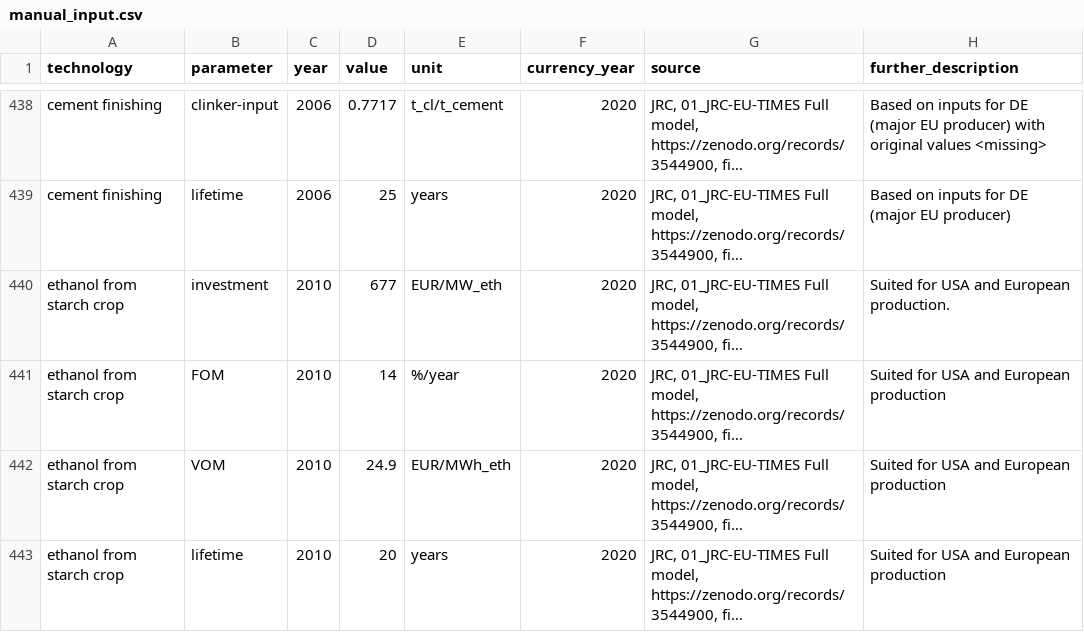
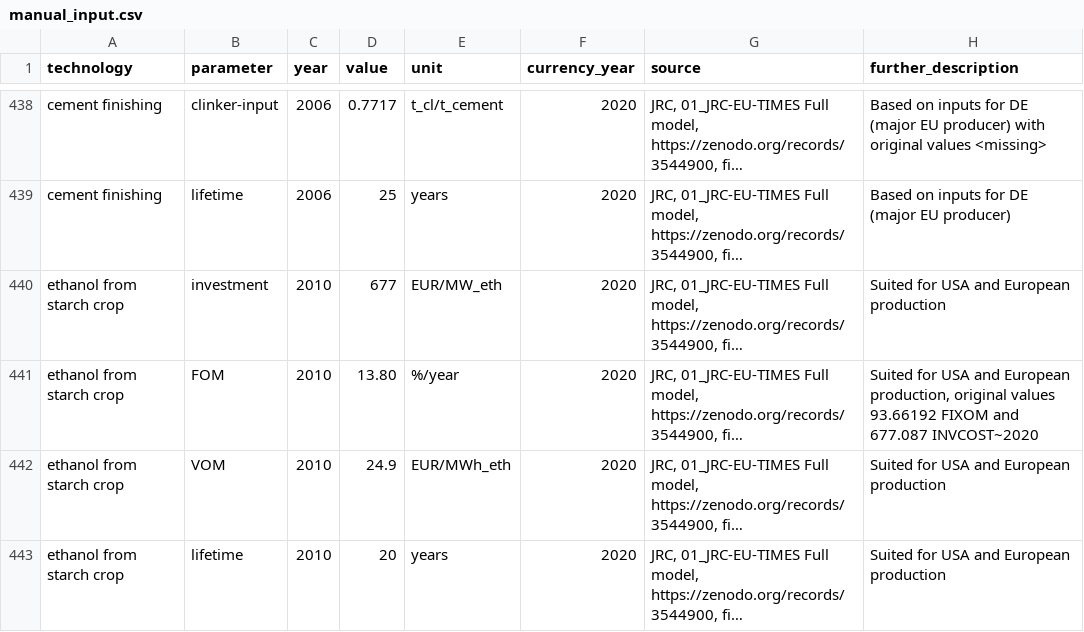
Before and after one commit to PyPSA/technology-data, a CSV file: inputs/manual_input.csv, drawn as a sheet; only a part is shown, gaps mark what is left out; long unchanged cells end in …; the diff names each change by its address in the sheet, - before the commit and + after, or states it on an @@ line.

Commit message:
update fixom for ethanol production
Co-authored-by: Johannes HAMPP <42553970+euronion@users.noreply.github.com>

```diff
--- a/inputs/manual_input.csv
+++ b/inputs/manual_input.csv
-H440 (further_description): Suited for USA and European production.
+H440 (further_description): Suited for USA and European production
-D441 (value): 14
+D441 (value): 13.80
-H441 (further_description): …and European production
+H441 (further_description): …and European production, original values 93.66192 FIXOM and 677.087 INVCOST~2020
```
